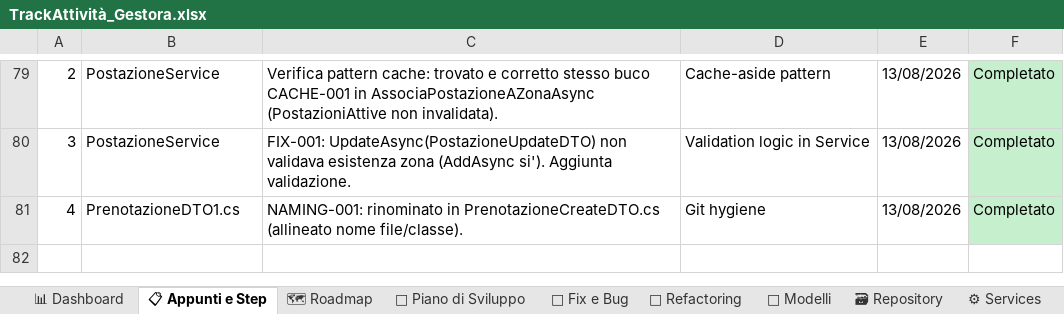
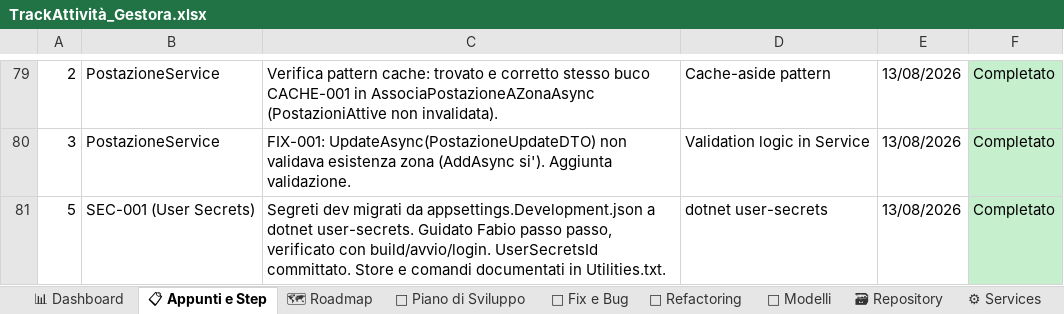
Before and after one commit to iacurtofabio-ui/Gestora-Project, an Excel workbook: TrackAttività_Gestora.xlsx, sheet 📋 Appunti e Step, drawn as a sheet; only a part is shown, gaps mark what is left out; values as stored, in another font and other column widths than the file's, no borders; removed rows and columns are numbered as before the commit, all else as after; the diff names each change by its address in the sheet, - before the commit and + after, or states it on an @@ line.

```diff
--- a/TrackAttività_Gestora.xlsx (sheet 📋 Appunti e Step)
+++ b/TrackAttività_Gestora.xlsx (sheet 📋 Appunti e Step)
-row 81: 4 | PrenotazioneDTO1.cs | NAMING-001: rinominato in PrenotazioneCreateDTO.cs (allineato nome file/classe). | Git hygiene | 13/08/2026 | Completato
+row 81: 5 | SEC-001 (User Secrets) | Segreti dev migrati da appsettings.Development.json a dotnet user-secrets. Guidato Fabio passo passo, verificato con build/avvio/login. UserSecretsId committato. Store e comandi documentati in Utilities.txt. | dotnet user-secrets | 13/08/2026 | Completato
```
Also changed, not shown: 3 other files.
